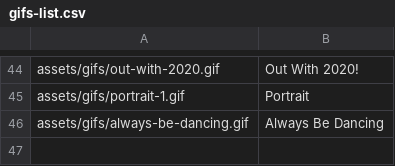
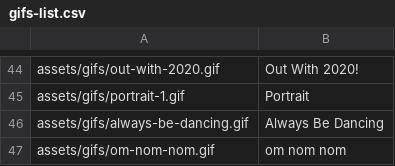
Before and after one commit to Motivesoft/condaluna, a CSV file: assets/scripts/gifs-list.csv, drawn as a sheet; only a part is shown, gaps mark what is left out; the diff names each change by its address in the sheet, - before the commit and + after, or states it on an @@ line.

```diff
--- a/assets/scripts/gifs-list.csv
+++ b/assets/scripts/gifs-list.csv
+row 47: assets/gifs/om-nom-nom.gif | om nom nom
```
Also changed, not shown: assets/scripts/sticker-list.csv, 5 other files.
